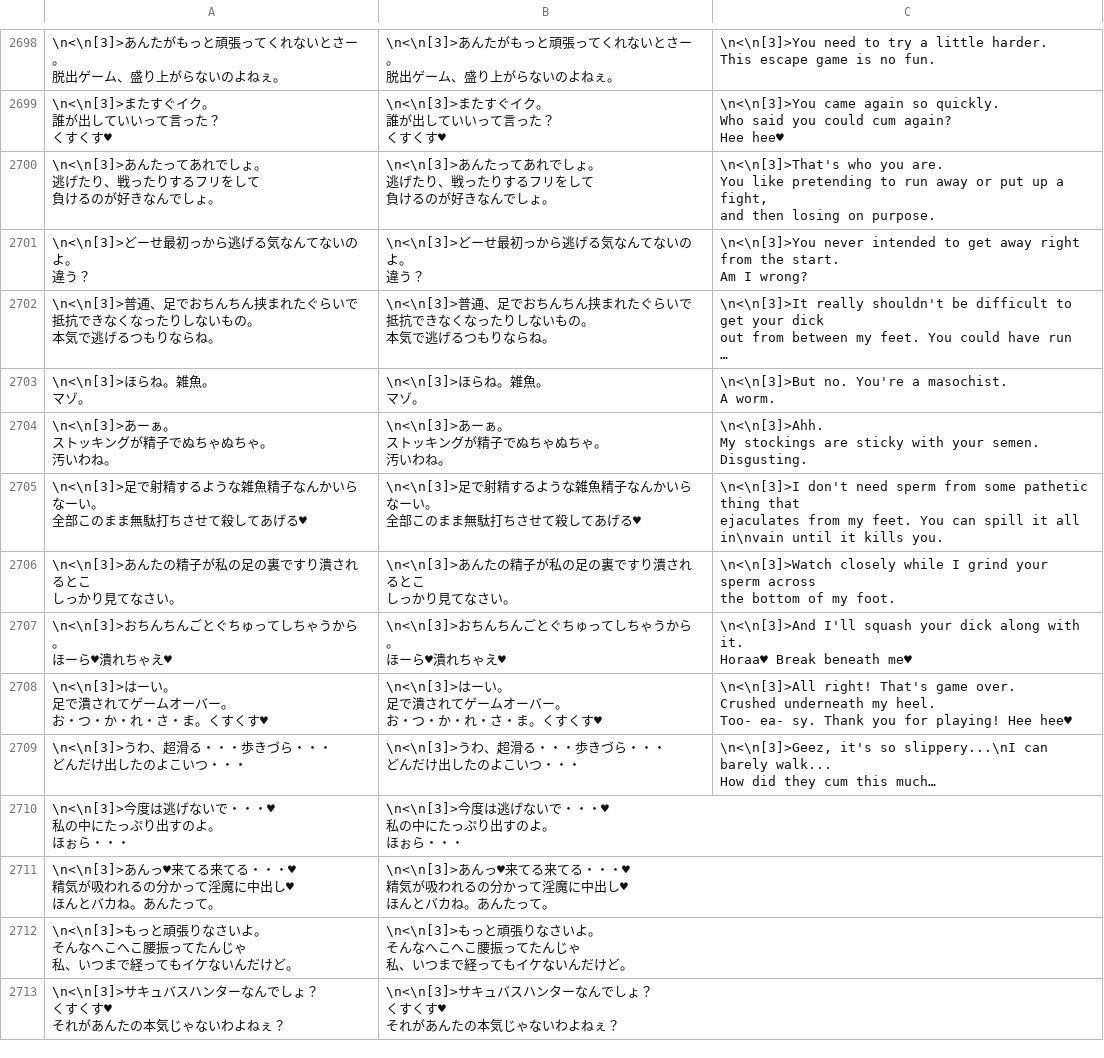
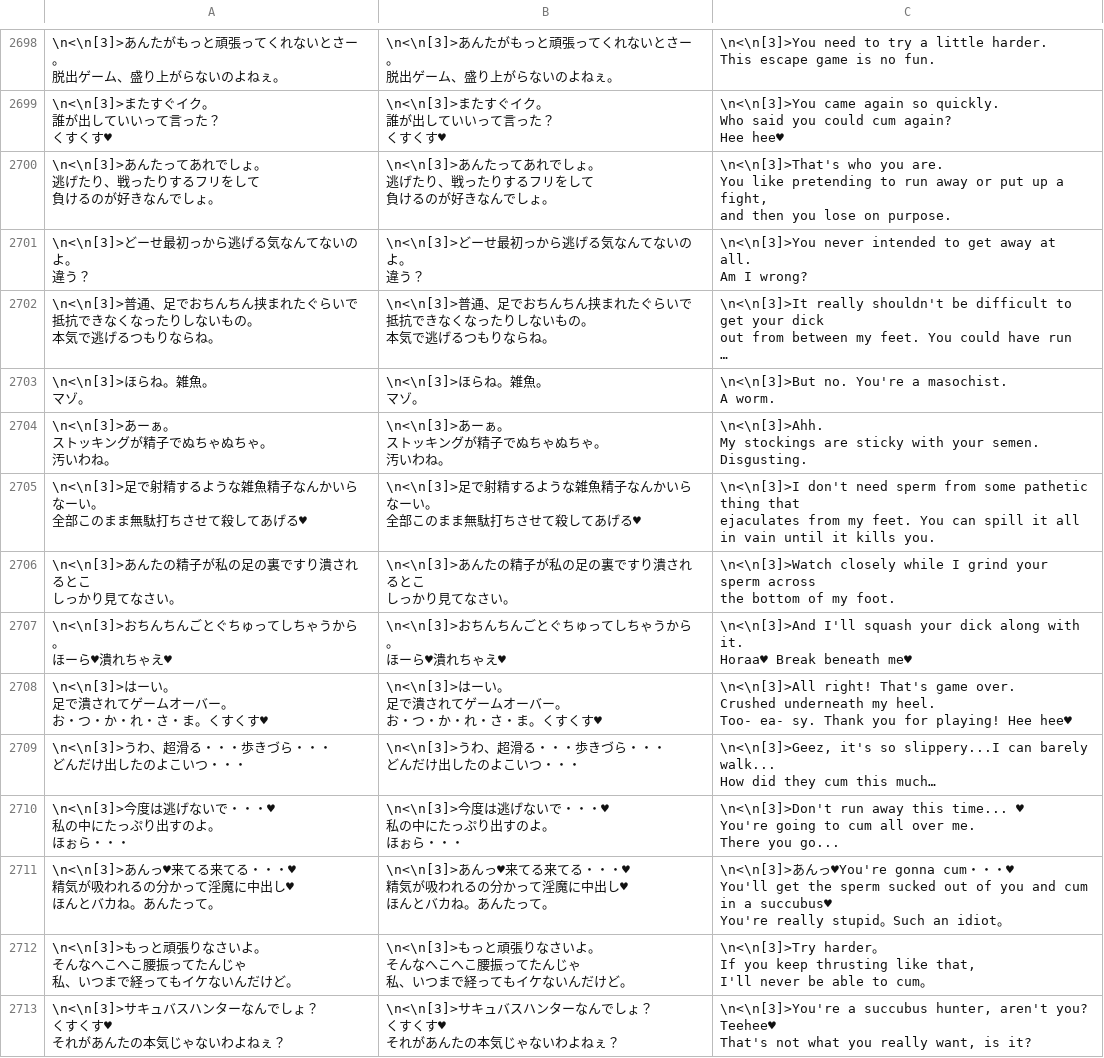
Before and after one commit to Giratena/Captured-Als-To-Romeria-Translation, a CSV file: Translation Script/CommonEvents.csv, drawn as a sheet; only a part is shown, gaps mark what is left out; long unchanged cells end in …; ↵ is a line break in a cell; the diff covers the shown part only; the diff names each change by its address in the sheet, - before the commit and + after, or states it on an @@ line.

Commit message:
Update to common events
initial translation of some lines during temptation events, some small edits to existing translations

```diff
--- a/Translation Script/CommonEvents.csv
+++ b/Translation Script/CommonEvents.csv
-C2700: …and then losing on purpose.
+C2700: …and then you lose on purpose.
-C2701: …get away right from the start. ↵ Am I…
+C2701: …get away at all. ↵ Am I…
-C2705: …it all in\nvain until it…
+C2705: …it all in vain until it…
-C2709: …it's so slippery...\nI can barely…
+C2709: …it's so slippery...I can barely…
-C2710: (empty)
+C2710: \n<\n[3]>Don't run away this time... ♥ ↵ You're going to cum all over me. ↵ There you go...
-C2711: (empty)
+C2711: \n<\n[3]>あんっ♥You're gonna cum・・・♥ ↵ You'll get the sperm sucked out of you and cum in a succubus♥ ↵ You're really stupid。Such an idiot。
-C2712: (empty)
+C2712: \n<\n[3]>Try harder。 ↵ If you keep thrusting like that, ↵ I'll never be able to cum。
-C2713: (empty)
+C2713: \n<\n[3]>You're a succubus hunter, aren't you? ↵ Teehee♥ ↵ That's not what you really want, is it?
```
Also changed, not shown: 90 edited cells elsewhere in this file.
